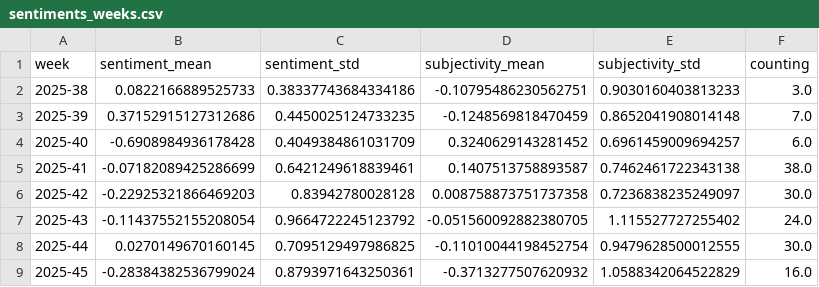
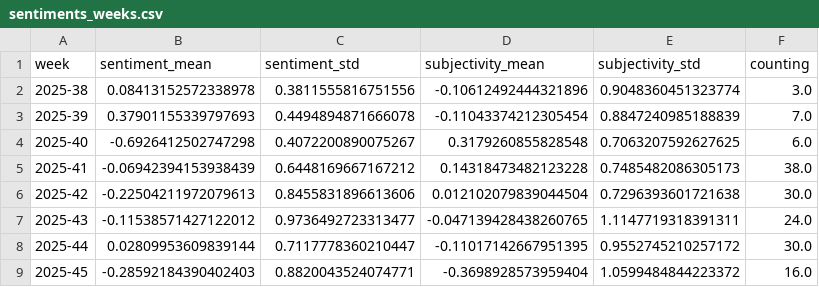
Before and after one commit to TinoH91news/ThunderstormIsComing, a CSV file: csv/sentiments_weeks.csv, drawn as a sheet; only a part is shown; the diff covers the shown part only.

```diff
--- a/csv/sentiments_weeks.csv
+++ b/csv/sentiments_weeks.csv
@@ -1,9 +1,9 @@
 week,sentiment_mean,sentiment_std,subjectivity_mean,subjectivity_std,counting
-2025-38,0.0822166889525733,0.38337743684334186,-0.10795486230562751,0.9030160403813233,3.0
-2025-39,0.37152915127312686,0.4450025124733235,-0.1248569818470459,0.8652041908014148,7.0
-2025-40,-0.6908984936178428,0.4049384861031709,0.3240629143281452,0.6961459009694257,6.0
-2025-41,-0.07182089425286699,0.6421249618839461,0.1407513758893587,0.7462461722343138,38.0
-2025-42,-0.22925321866469203,0.83942780028128,0.008758873751737358,0.7236838235249097,30.0
-2025-43,-0.11437552155208054,0.9664722245123792,-0.051560092882380705,1.115527727255402,24.0
-2025-44,0.0270149670160145,0.7095129497986825,-0.11010044198452754,0.9479628500012555,30.0
-2025-45,-0.28384382536799024,0.8793971643250361,-0.3713277507620932,1.0588342064522829,16.0
+2025-38,0.08413152572338978,0.3811555816751556,-0.10612492444321896,0.9048360451323774,3.0
+2025-39,0.37901155339797693,0.4494894871666078,-0.11043374212305454,0.8847240985188839,7.0
+2025-40,-0.6926412502747298,0.4072200890075267,0.3179260855828548,0.7063207592627625,6.0
+2025-41,-0.06942394153938439,0.6448169667167212,0.14318473482123228,0.7485482086305173,38.0
+2025-42,-0.22504211972079613,0.8455831896613606,0.012102079839044504,0.7296393601721638,30.0
+2025-43,-0.11538571427122012,0.9736492723313477,-0.047139428438260765,1.1147719318391311,24.0
+2025-44,0.02809953609839144,0.7117778360210447,-0.11017142667951395,0.9552745210257172,30.0
+2025-45,-0.28592184390402403,0.8820043524074771,-0.3698928573959404,1.0599484844223372,16.0
```
Also changed, not shown: 1 added row and 116 edited cells elsewhere in this file, csv/sentiments_days.csv, csv/sentiments_domains.csv, 7 other files.
